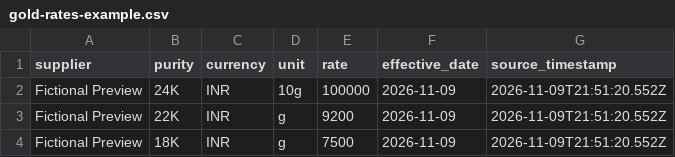
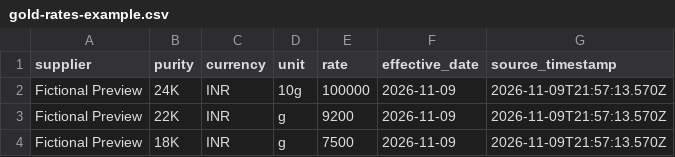
Before and after one commit to manetejas00/jewelry, a CSV file: samples/gold-rates-example.csv, drawn as a sheet.

```diff
--- a/samples/gold-rates-example.csv
+++ b/samples/gold-rates-example.csv
@@ -1,4 +1,4 @@
 supplier,purity,currency,unit,rate,effective_date,source_timestamp
-Fictional Preview,24K,INR,10g,100000,2026-11-09,2026-11-09T21:51:20.552Z
-Fictional Preview,22K,INR,g,9200,2026-11-09,2026-11-09T21:51:20.552Z
-Fictional Preview,18K,INR,g,7500,2026-11-09,2026-11-09T21:51:20.552Z
+Fictional Preview,24K,INR,10g,100000,2026-11-09,2026-11-09T21:57:13.570Z
+Fictional Preview,22K,INR,g,9200,2026-11-09,2026-11-09T21:57:13.570Z
+Fictional Preview,18K,INR,g,7500,2026-11-09,2026-11-09T21:57:13.570Z
```
Also changed, not shown: samples/products-example.csv, 2 other files.
